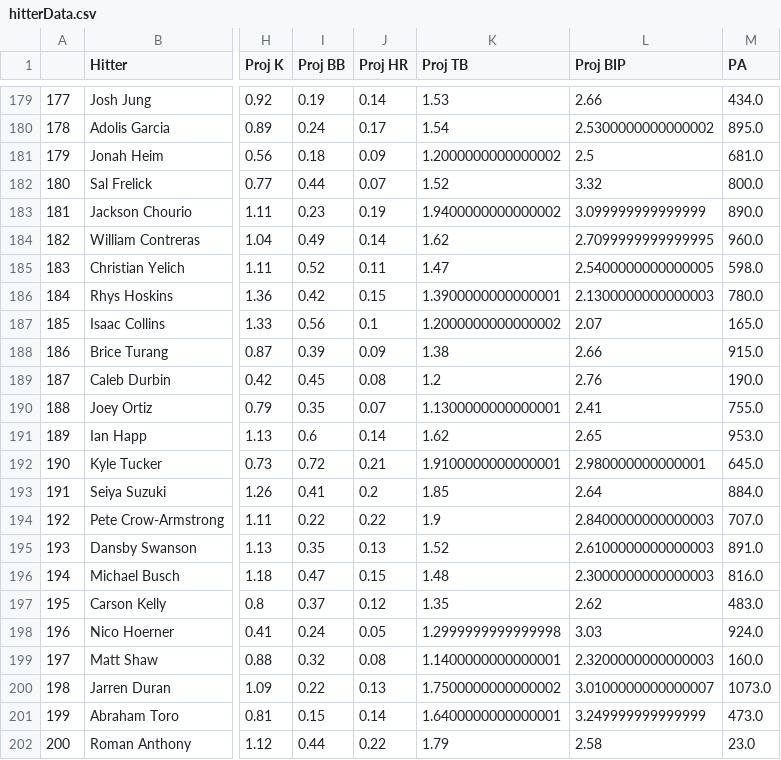
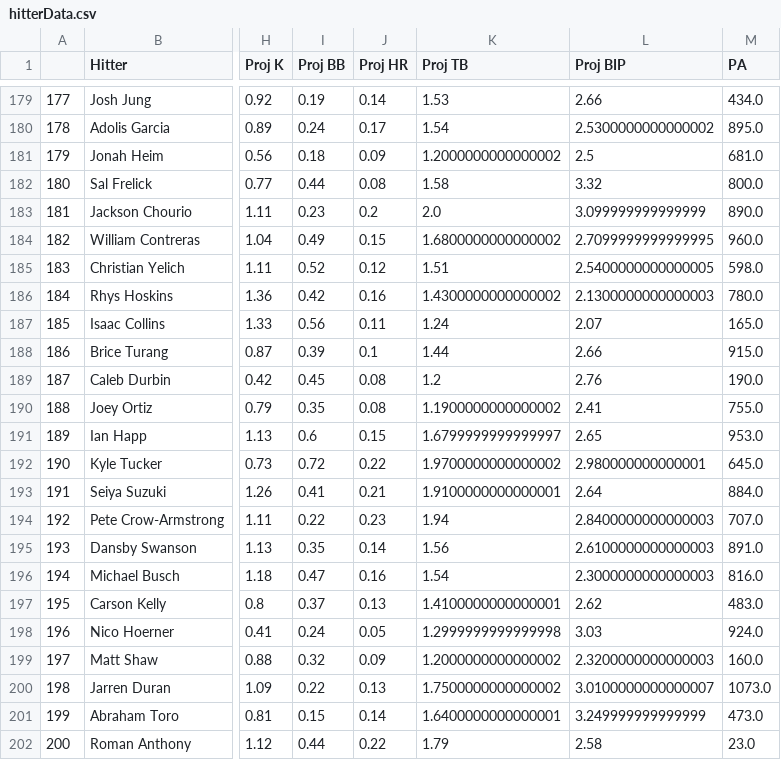
Before and after one commit to JonPGH/slateProj, a CSV file: Data/hitterData.csv, drawn as a sheet; only a part is shown, gaps mark what is left out; the diff covers the shown part only; the diff names each change by its address in the sheet, - before the commit and + after, or states it on an @@ line.

```diff
--- a/Data/hitterData.csv
+++ b/Data/hitterData.csv
-J182 (Proj HR): 0.07
+J182 (Proj HR): 0.08
-K182 (Proj TB): 1.52
+K182 (Proj TB): 1.58
-J183 (Proj HR): 0.19
+J183 (Proj HR): 0.2
-K183 (Proj TB): 1.9400000000000002
+K183 (Proj TB): 2.0
-J184 (Proj HR): 0.14
+J184 (Proj HR): 0.15
-K184 (Proj TB): 1.62
+K184 (Proj TB): 1.6800000000000002
-J185 (Proj HR): 0.11
+J185 (Proj HR): 0.12
-K185 (Proj TB): 1.47
+K185 (Proj TB): 1.51
-J186 (Proj HR): 0.15
+J186 (Proj HR): 0.16
-K186 (Proj TB): 1.3900000000000001
+K186 (Proj TB): 1.4300000000000002
-J187 (Proj HR): 0.1
+J187 (Proj HR): 0.11
-K187 (Proj TB): 1.2000000000000002
+K187 (Proj TB): 1.24
-J188 (Proj HR): 0.09
+J188 (Proj HR): 0.1
-K188 (Proj TB): 1.38
+K188 (Proj TB): 1.44
-J190 (Proj HR): 0.07
+J190 (Proj HR): 0.08
-K190 (Proj TB): 1.1300000000000001
+K190 (Proj TB): 1.1900000000000002
-J191 (Proj HR): 0.14
+J191 (Proj HR): 0.15
-K191 (Proj TB): 1.62
+K191 (Proj TB): 1.6799999999999997
-J192 (Proj HR): 0.21
+J192 (Proj HR): 0.22
-K192 (Proj TB): 1.9100000000000001
+K192 (Proj TB): 1.9700000000000002
-J193 (Proj HR): 0.2
+J193 (Proj HR): 0.21
-K193 (Proj TB): 1.85
+K193 (Proj TB): 1.9100000000000001
-J194 (Proj HR): 0.22
+J194 (Proj HR): 0.23
-K194 (Proj TB): 1.9
+K194 (Proj TB): 1.94
-J195 (Proj HR): 0.13
+J195 (Proj HR): 0.14
-K195 (Proj TB): 1.52
+K195 (Proj TB): 1.56
-J196 (Proj HR): 0.15
+J196 (Proj HR): 0.16
-K196 (Proj TB): 1.48
+K196 (Proj TB): 1.54
-J197 (Proj HR): 0.12
+J197 (Proj HR): 0.13
-K197 (Proj TB): 1.35
+K197 (Proj TB): 1.4100000000000001
-J199 (Proj HR): 0.08
+J199 (Proj HR): 0.09
-K199 (Proj TB): 1.1400000000000001
+K199 (Proj TB): 1.2000000000000002
```
Also changed, not shown: 1 added row, 1 removed row and 33 edited cells elsewhere in this file, Data/Tableau_DailyHitterProj.csv, Data/Tableau_DailyPitcherProj.csv, 8 other files.
